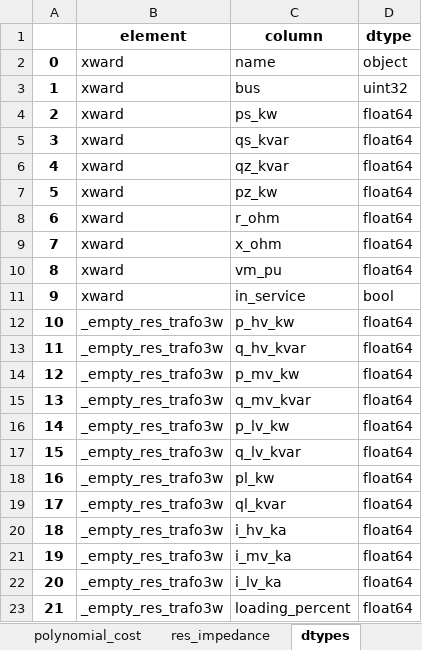
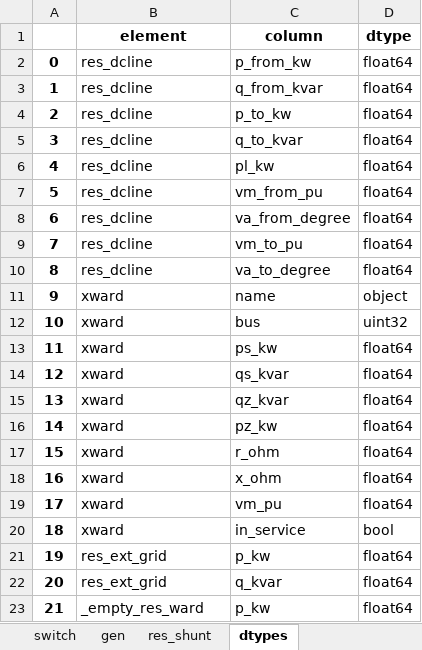
Before and after one commit to e2nIEE/pandapower-paper, an Excel workbook: data/case_study_grid.xlsx, sheet dtypes, drawn as a sheet; only a part is shown; values as stored, in another font and other column widths than the file's, no borders; the diff covers the shown part only; the diff names each change by its address in the sheet, - before the commit and + after, or states it on an @@ line.

Commit message:
losses as energy, trafo power reduced

```diff
--- a/data/case_study_grid.xlsx (sheet dtypes)
+++ b/data/case_study_grid.xlsx (sheet dtypes)
-B2:B10 (element): xward
+B2:B10 (element): res_dcline
-C2 (column): name
+C2 (column): p_from_kw
-D2 (dtype): object
+D2 (dtype): float64
-C3 (column): bus
+C3 (column): q_from_kvar
-D3 (dtype): uint32
+D3 (dtype): float64
-C4 (column): ps_kw
+C4 (column): p_to_kw
-C5 (column): qs_kvar
+C5 (column): q_to_kvar
-C6 (column): qz_kvar
+C6 (column): pl_kw
-C7 (column): pz_kw
+C7 (column): vm_from_pu
-C8 (column): r_ohm
+C8 (column): va_from_degree
-C9 (column): x_ohm
+C9 (column): vm_to_pu
-C10 (column): vm_pu
+C10 (column): va_to_degree
-C11 (column): in_service
+C11 (column): name
-D11 (dtype): bool
+D11 (dtype): object
-B12:B20 (element): _empty_res_trafo3w
+B12:B20 (element): xward
-C12 (column): p_hv_kw
+C12 (column): bus
-D12 (dtype): float64
+D12 (dtype): uint32
-C13 (column): q_hv_kvar
+C13 (column): ps_kw
-C14 (column): p_mv_kw
+C14 (column): qs_kvar
-C15 (column): q_mv_kvar
+C15 (column): qz_kvar
-C16 (column): p_lv_kw
+C16 (column): pz_kw
-C17 (column): q_lv_kvar
+C17 (column): r_ohm
-C18 (column): pl_kw
+C18 (column): x_ohm
-C19 (column): ql_kvar
+C19 (column): vm_pu
-C20 (column): i_hv_ka
+C20 (column): in_service
-D20 (dtype): float64
+D20 (dtype): bool
-B21:B22 (element): _empty_res_trafo3w
+B21:B22 (element): res_ext_grid
-C21 (column): i_mv_ka
+C21 (column): p_kw
-C22 (column): i_lv_ka
+C22 (column): q_kvar
-B23 (element): _empty_res_trafo3w
+B23 (element): _empty_res_ward
-C23 (column): loading_percent
+C23 (column): p_kw
```
Also changed, not shown: 736 edited cells elsewhere in this sheet, sheet trafo3w, sheet parameters, sheet trafo, other sheet tabs, 2 other files.
